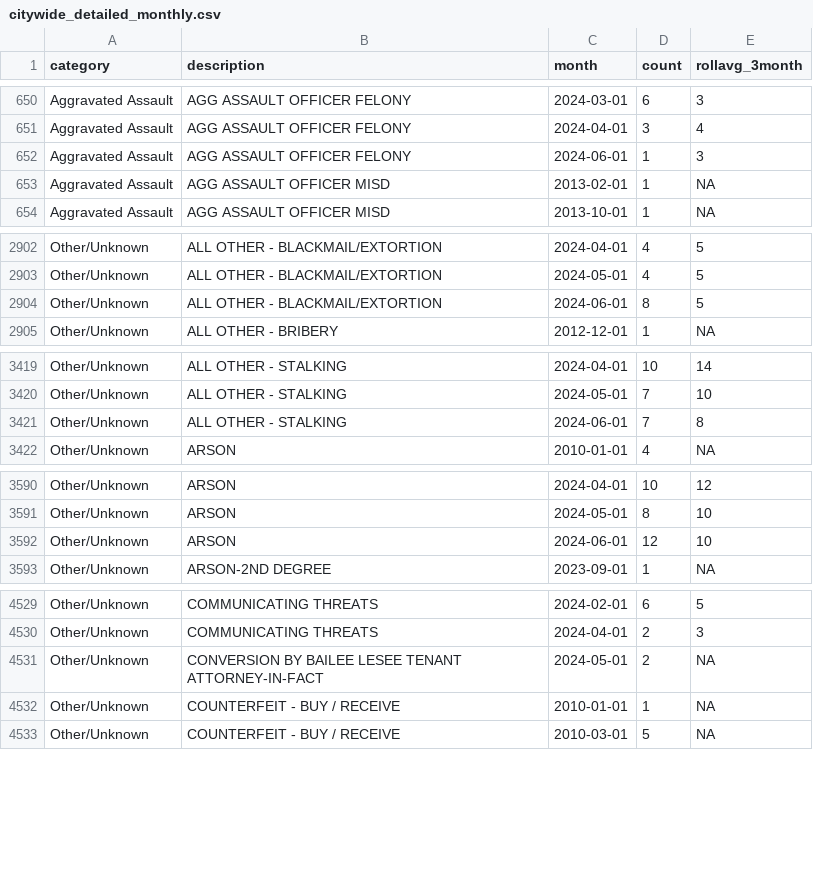
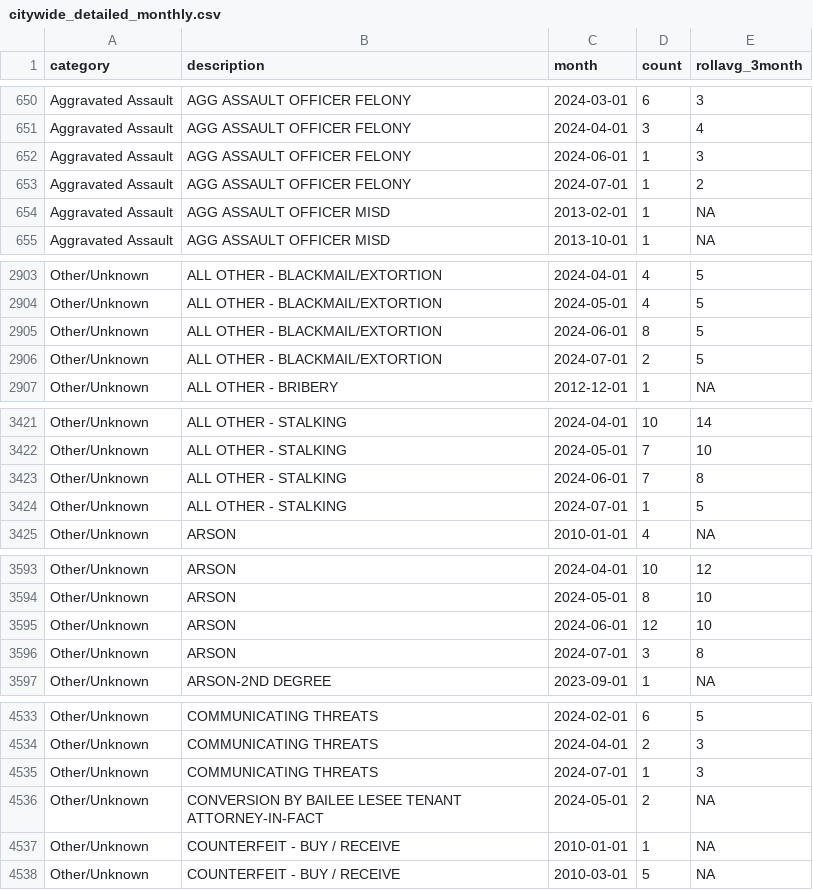
Before and after one commit to abcotvdata/safetytracker_fayetteville, a CSV file: data/output/monthly/citywide_detailed_monthly.csv, drawn as a sheet; only a part is shown, gaps mark what is left out; the diff covers the shown part only.

Commit message:
New crime data collected

```diff
--- a/data/output/monthly/citywide_detailed_monthly.csv
+++ b/data/output/monthly/citywide_detailed_monthly.csv
@@ -652,2 +652,3 @@ Aggravated Assault,AGG ASSAULT OFFICER FELONY,2024-04-01,3,4
 Aggravated Assault,AGG ASSAULT OFFICER FELONY,2024-06-01,1,3
+Aggravated Assault,AGG ASSAULT OFFICER FELONY,2024-07-01,1,2
 Aggravated Assault,AGG ASSAULT OFFICER MISD,2013-02-01,1,NA
@@ -2904,2 +2905,3 @@ Other/Unknown,ALL OTHER - BLACKMAIL/EXTORTION,2024-05-01,4,5
 Other/Unknown,ALL OTHER - BLACKMAIL/EXTORTION,2024-06-01,8,5
+Other/Unknown,ALL OTHER - BLACKMAIL/EXTORTION,2024-07-01,2,5
 Other/Unknown,ALL OTHER - BRIBERY,2012-12-01,1,NA
@@ -3421,2 +3423,3 @@ Other/Unknown,ALL OTHER - STALKING,2024-05-01,7,10
 Other/Unknown,ALL OTHER - STALKING,2024-06-01,7,8
+Other/Unknown,ALL OTHER - STALKING,2024-07-01,1,5
 Other/Unknown,ARSON,2010-01-01,4,NA
@@ -3592,2 +3595,3 @@ Other/Unknown,ARSON,2024-05-01,8,10
 Other/Unknown,ARSON,2024-06-01,12,10
+Other/Unknown,ARSON,2024-07-01,3,8
 Other/Unknown,ARSON-2ND DEGREE,2023-09-01,1,NA
@@ -4530,2 +4534,3 @@ Other/Unknown,COMMUNICATING THREATS,2024-02-01,6,5
 Other/Unknown,COMMUNICATING THREATS,2024-04-01,2,3
+Other/Unknown,COMMUNICATING THREATS,2024-07-01,1,3
 Other/Unknown,CONVERSION BY BAILEE LESEE TENANT ATTORNEY-IN-FACT,2024-05-01,2,NA
```
Also changed, not shown: 4 added rows and 74 edited cells elsewhere in this file, data/output/city/citywide_detailed.csv, data/output/districts/autothefts_district.csv, 46 other files.
